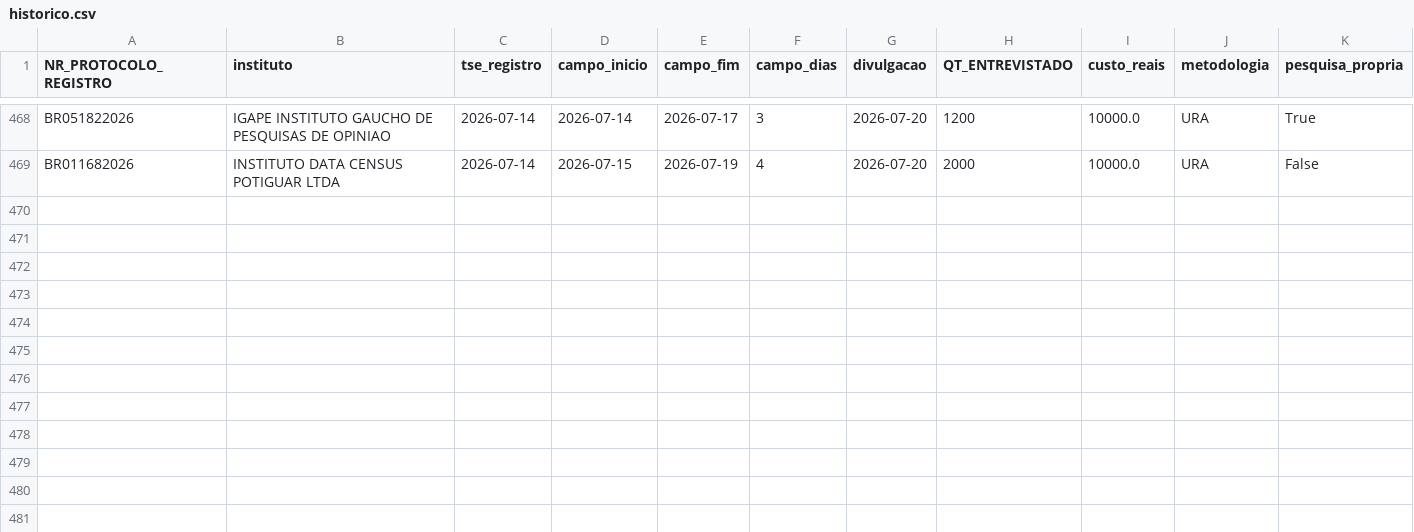
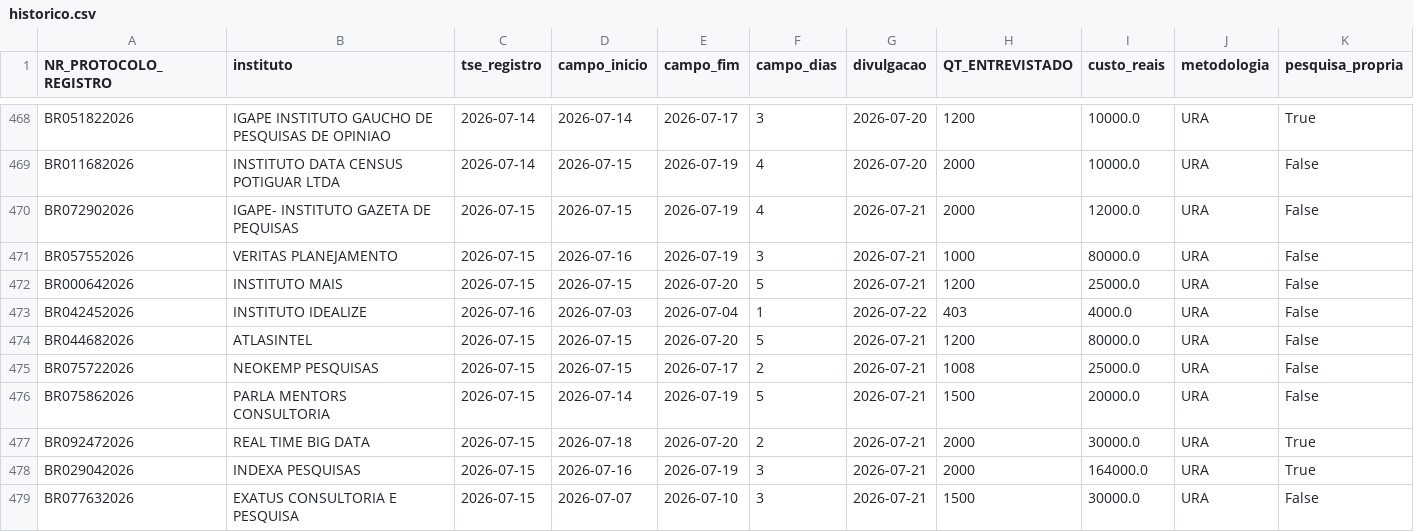
Before and after one commit to anac82/monitor-tse, a CSV file: data/historico.csv, drawn as a sheet; only a part is shown, gaps mark what is left out; rows hold the shown columns only; the diff names each change by its address in the sheet, - before the commit and + after, or states it on an @@ line.

```diff
--- a/data/historico.csv
+++ b/data/historico.csv
+row 470: BR072902026 | IGAPE- INSTITUTO GAZETA DE PEQUISAS | 2026-07-15 | 2026-07-15 | 2026-07-19 | 4 | 2026-07-21 | 2000 | 12000.0 | URA | False
+row 471: BR057552026 | VERITAS PLANEJAMENTO | 2026-07-15 | 2026-07-16 | 2026-07-19 | 3 | 2026-07-21 | 1000 | 80000.0 | URA | False
+row 472: BR000642026 | INSTITUTO MAIS | 2026-07-15 | 2026-07-15 | 2026-07-20 | 5 | 2026-07-21 | 1200 | 25000.0 | URA | False
+row 473: BR042452026 | INSTITUTO IDEALIZE | 2026-07-16 | 2026-07-03 | 2026-07-04 | 1 | 2026-07-22 | 403 | 4000.0 | URA | False
+row 474: BR044682026 | ATLASINTEL | 2026-07-15 | 2026-07-15 | 2026-07-20 | 5 | 2026-07-21 | 1200 | 80000.0 | URA | False
+row 475: BR075722026 | NEOKEMP PESQUISAS | 2026-07-15 | 2026-07-15 | 2026-07-17 | 2 | 2026-07-21 | 1008 | 25000.0 | URA | False
+row 476: BR075862026 | PARLA MENTORS CONSULTORIA | 2026-07-15 | 2026-07-14 | 2026-07-19 | 5 | 2026-07-21 | 1500 | 20000.0 | URA | False
+row 477: BR092472026 | REAL TIME BIG DATA | 2026-07-15 | 2026-07-18 | 2026-07-20 | 2 | 2026-07-21 | 2000 | 30000.0 | URA | True
+row 478: BR029042026 | INDEXA PESQUISAS | 2026-07-15 | 2026-07-16 | 2026-07-19 | 3 | 2026-07-21 | 2000 | 164000.0 | URA | True
+row 479: BR077632026 | EXATUS CONSULTORIA E PESQUISA | 2026-07-15 | 2026-07-07 | 2026-07-10 | 3 | 2026-07-21 | 1500 | 30000.0 | URA | False
```
Also changed, not shown: 4 other files.
